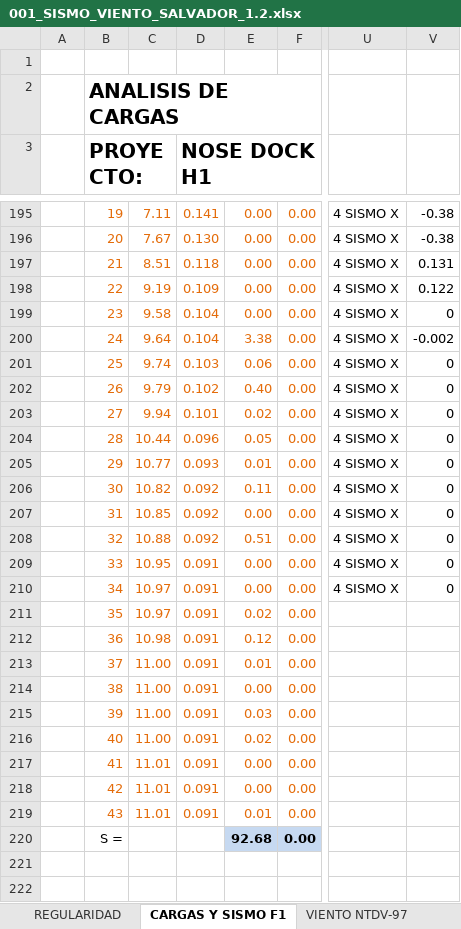
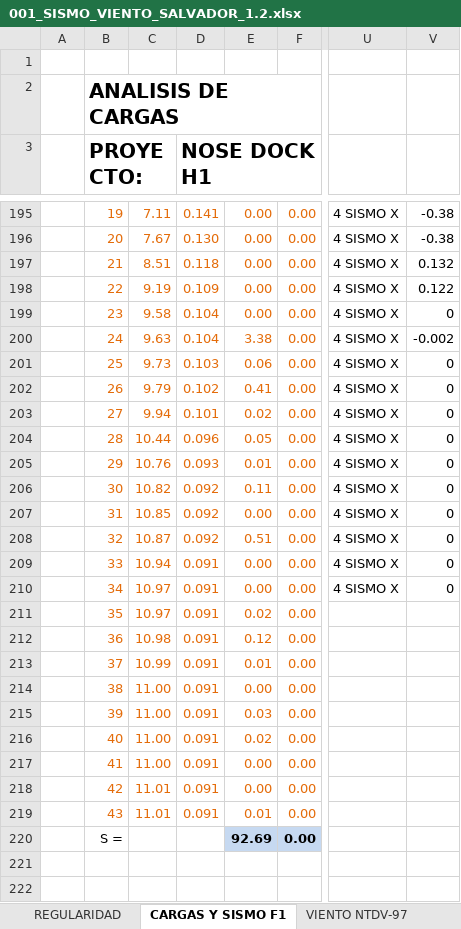
Before and after one commit to 1612567helumich/STAADS, an Excel workbook: ND1_NOSE_DOCK_H1/001_SISMO_VIENTO_SALVADOR_1.2.xlsx, sheet CARGAS Y SISMO F1, drawn as a sheet; only a part is shown, gaps mark what is left out; values as stored, in another font and other column widths than the file's, no borders; charts and pictures not drawn; the diff covers the shown part only; the diff names each change by its address in the sheet, - before the commit and + after, or states it on an @@ line.

```diff
--- a/ND1_NOSE_DOCK_H1/001_SISMO_VIENTO_SALVADOR_1.2.xlsx (sheet CARGAS Y SISMO F1)
+++ b/ND1_NOSE_DOCK_H1/001_SISMO_VIENTO_SALVADOR_1.2.xlsx (sheet CARGAS Y SISMO F1)
-V197: 0.131
+V197: 0.132
-C200: 9.64
+C200: 9.63
-C201: 9.74
+C201: 9.73
-E202: 0.40
+E202: 0.41
-C205: 10.77
+C205: 10.76
-C208: 10.88
+C208: 10.87
-C209: 10.95
+C209: 10.94
-C213: 11.00
+C213: 10.99
-C217: 11.01
+C217: 11.00
-E220: 92.68
+E220: 92.69
```
Also changed, not shown: 3 edited cells elsewhere in this sheet, ND1_NOSE_DOCK_H1/001_DENSIDAD_NOSE_DOCK_H1_1.2.xlsx, 1 other file.
